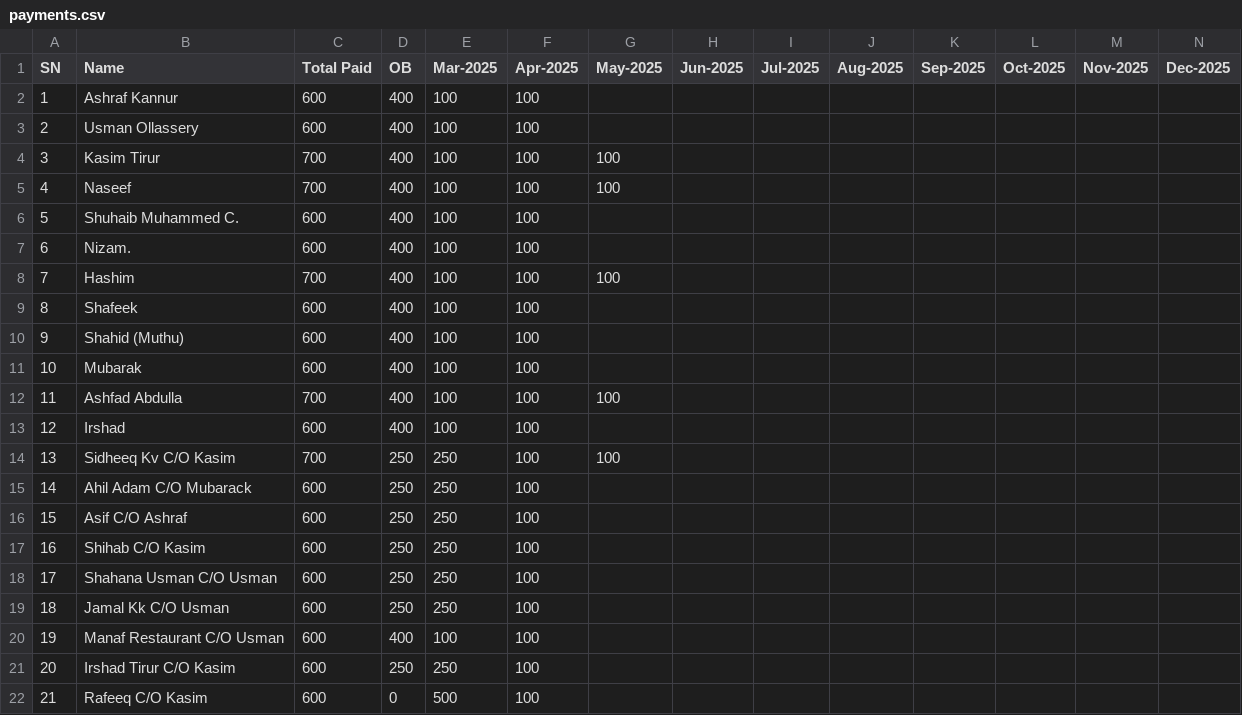
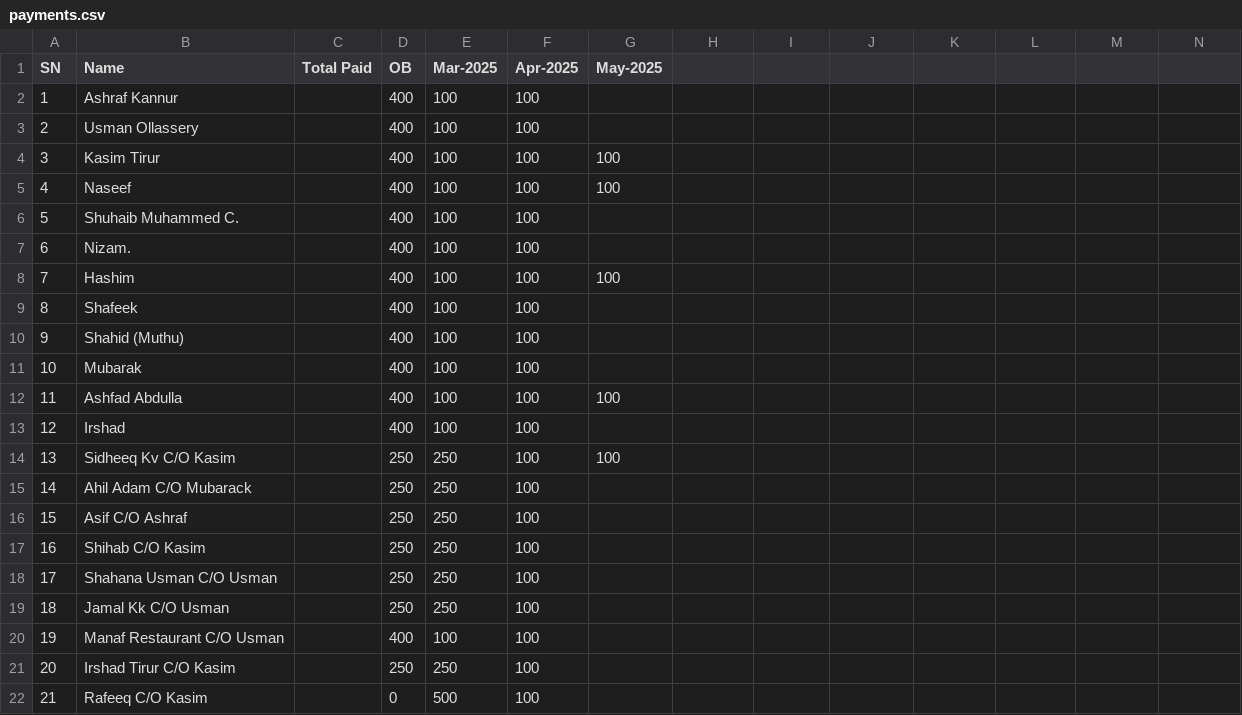
Before and after one commit to inventory-choco/avadhi-nidhi-loan, a CSV file: payments.csv, drawn as a sheet.

```diff
--- a/payments.csv
+++ b/payments.csv
@@ -1,22 +1,22 @@
-SN,Name,Total Paid,OB,Mar-2025,Apr-2025,May-2025,Jun-2025,Jul-2025,Aug-2025,Sep-2025,Oct-2025,Nov-2025,Dec-2025
-1,Ashraf Kannur,600,400,100,100,,,,,,,,
-2,Usman Ollassery,600,400,100,100,,,,,,,,
-3,Kasim Tirur,700,400,100,100,100,,,,,,,
-4,Naseef,700,400,100,100,100,,,,,,,
-5,Shuhaib Muhammed C.,600,400,100,100,,,,,,,,
-6,Nizam.,600,400,100,100,,,,,,,,
-7,Hashim,700,400,100,100,100,,,,,,,
-8,Shafeek,600,400,100,100,,,,,,,,
-9,Shahid (Muthu),600,400,100,100,,,,,,,,
-10,Mubarak,600,400,100,100,,,,,,,,
-11,Ashfad Abdulla,700,400,100,100,100,,,,,,,
-12,Irshad,600,400,100,100,,,,,,,,
-13,Sidheeq Kv C/O Kasim,700,250,250,100,100,,,,,,,
-14,Ahil Adam C/O Mubarack,600,250,250,100,,,,,,,,
-15,Asif C/O Ashraf,600,250,250,100,,,,,,,,
-16,Shihab C/O Kasim,600,250,250,100,,,,,,,,
-17,Shahana Usman C/O Usman,600,250,250,100,,,,,,,,
-18,Jamal Kk C/O Usman,600,250,250,100,,,,,,,,
-19,Manaf Restaurant C/O Usman,600,400,100,100,,,,,,,,
-20,Irshad Tirur C/O Kasim,600,250,250,100,,,,,,,,
-21,Rafeeq C/O Kasim,600,0,500,100,,,,,,,,
+SN,Name,Total Paid,OB,Mar-2025,Apr-2025,May-2025
+1,Ashraf Kannur,,400,100,100,
+2,Usman Ollassery,,400,100,100,
+3,Kasim Tirur,,400,100,100,100
+4,Naseef,,400,100,100,100
+5,Shuhaib Muhammed C.,,400,100,100,
+6,Nizam.,,400,100,100,
+7,Hashim,,400,100,100,100
+8,Shafeek,,400,100,100,
+9,Shahid (Muthu),,400,100,100,
+10,Mubarak,,400,100,100,
+11,Ashfad Abdulla,,400,100,100,100
+12,Irshad,,400,100,100,
+13,Sidheeq Kv C/O Kasim,,250,250,100,100
+14,Ahil Adam C/O Mubarack,,250,250,100,
+15,Asif C/O Ashraf,,250,250,100,
+16,Shihab C/O Kasim,,250,250,100,
+17,Shahana Usman C/O Usman,,250,250,100,
+18,Jamal Kk C/O Usman,,250,250,100,
+19,Manaf Restaurant C/O Usman,,400,100,100,
+20,Irshad Tirur C/O Kasim,,250,250,100,
+21,Rafeeq C/O Kasim,,0,500,100,
```
Also changed, not shown: 1 other file.
